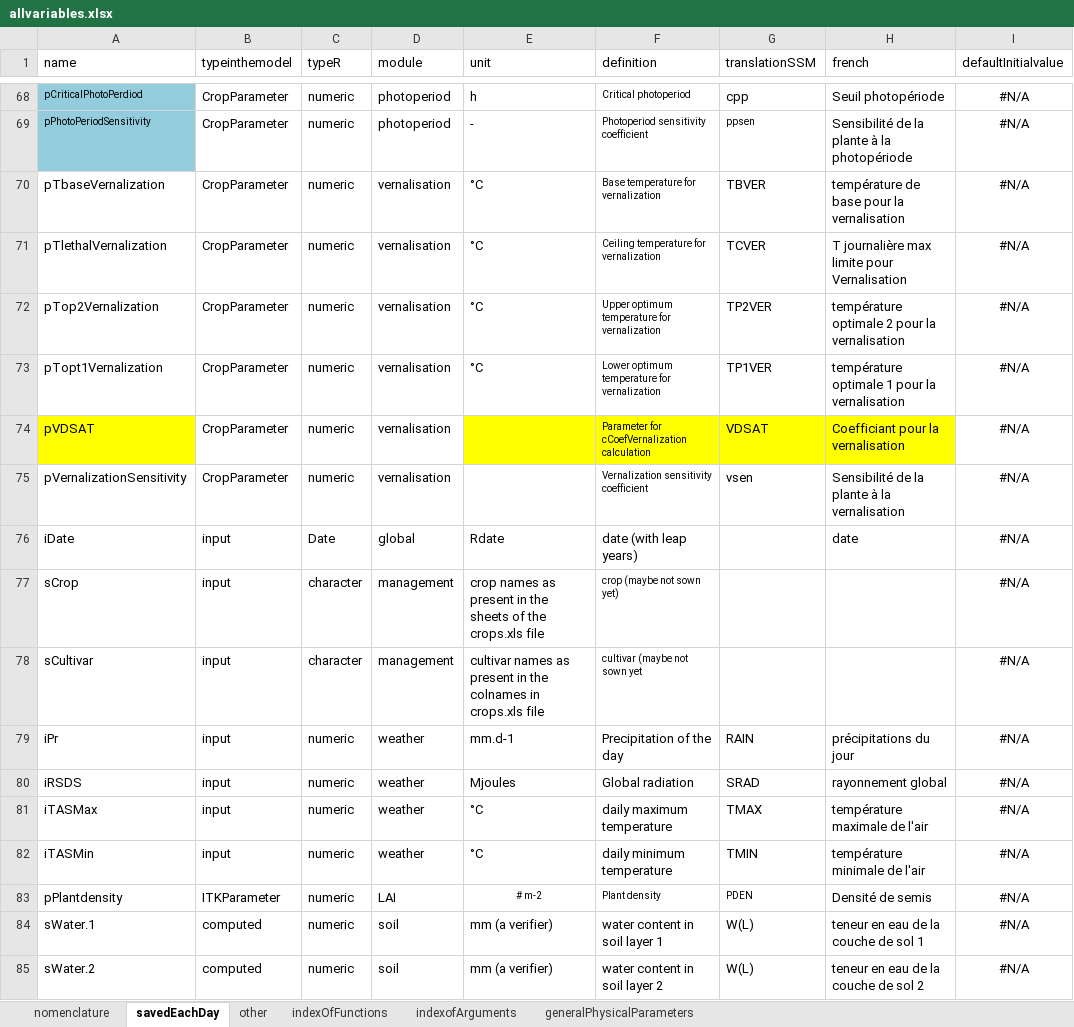
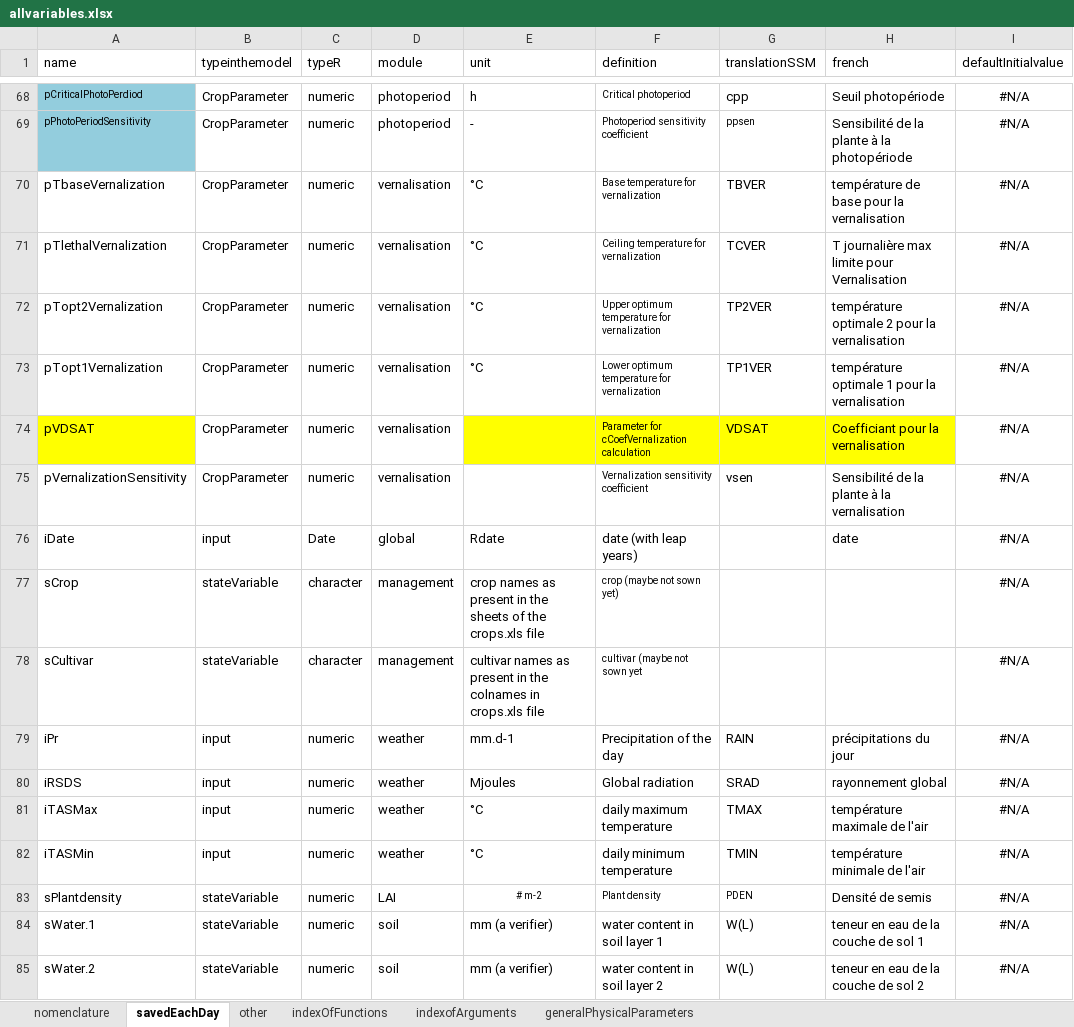
Before and after one commit to mariegosme/SSM.R, an Excel workbook: allvariables.xlsx, sheet savedEachDay, drawn as a sheet; only a part is shown, gaps mark what is left out; values as stored, in another font and other column widths than the file's, no borders; the diff covers the shown part only; the diff names each change by its address in the sheet, - before the commit and + after, or states it on an @@ line.

Commit message:
first corrections
corrected a number of typos (misspelled variables, old object names that hadn't been updated (e.g. paramcrops), add reding of crop management file, make process functions actually change ALLDAYDATA, changed applyfilter and moved it to HousekeepingFunctions, better initialize variables...
Still not working (sCumulatedPhenoCounts is created on timestep 1 but not 2)

```diff
--- a/allvariables.xlsx (sheet savedEachDay)
+++ b/allvariables.xlsx (sheet savedEachDay)
-A72 (name): pTop2Vernalization
+A72 (name): pTopt2Vernalization
-B77:B78 (typeinthemodel): input
+B77:B78 (typeinthemodel): stateVariable
-A83 (name): pPlantdensity
+A83 (name): sPlantdensity
-B83 (typeinthemodel): ITKParameter
+B83 (typeinthemodel): stateVariable
-B84:B85 (typeinthemodel): computed
+B84:B85 (typeinthemodel): stateVariable
```
Also changed, not shown: 2 added rows, 24 edited cells and cell formats elsewhere in this sheet, 7 other files.
